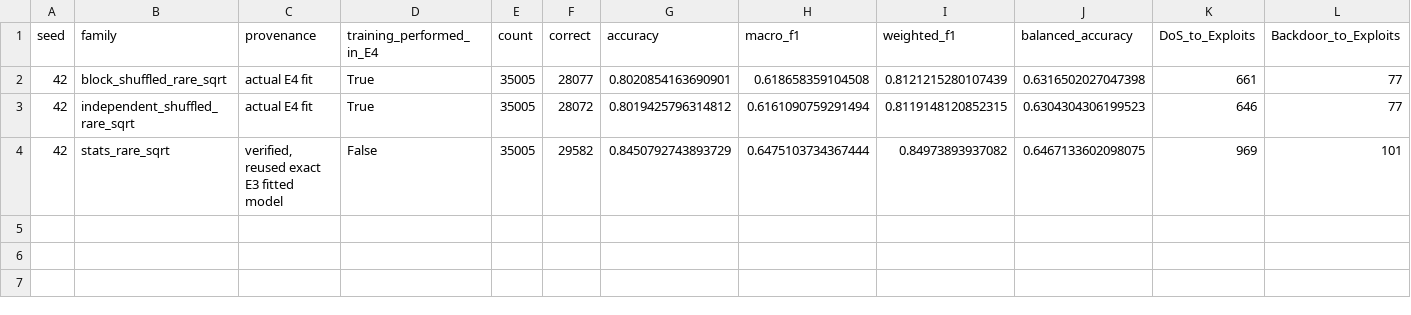
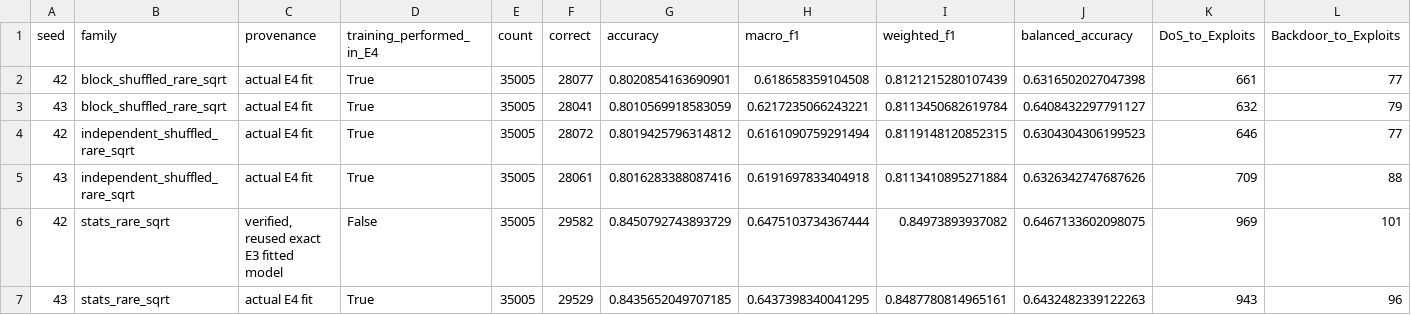
Before and after one commit to itsCodeBakery/rare-attack-spatiotemporal-ids, a CSV file: results/WINDOW-E4-REPL-001/records_so_far.csv, drawn as a sheet; only a part is shown; rows hold the shown columns only; the diff names each change by its address in the sheet, - before the commit and + after, or states it on an @@ line.

Commit message:
results(e4): finished 3 matched methods for seed 43

```diff
--- a/results/WINDOW-E4-REPL-001/records_so_far.csv
+++ b/results/WINDOW-E4-REPL-001/records_so_far.csv
+row 3: 43 | block_shuffled_rare_sqrt | actual E4 fit | True | 35005 | 28041 | 0.8010569918583059 | 0.6217235066243221 | 0.8113450682619784 | 0.6408432297791127 | 632 | 79
+row 5: 43 | independent_shuffled_rare_sqrt | actual E4 fit | True | 35005 | 28061 | 0.8016283388087416 | 0.6191697833404918 | 0.8113410895271884 | 0.6326342747687626 | 709 | 88
+row 7: 43 | stats_rare_sqrt | actual E4 fit | True | 35005 | 29529 | 0.8435652049707185 | 0.6437398340041295 | 0.8487780814965161 | 0.6432482339122263 | 943 | 96
```
Also changed, not shown: 1 other file.
